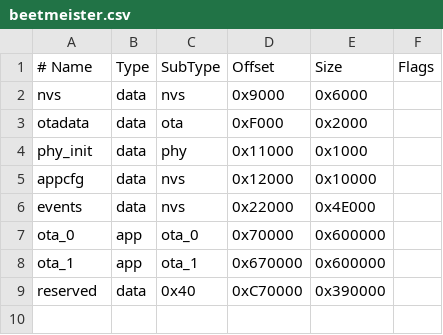
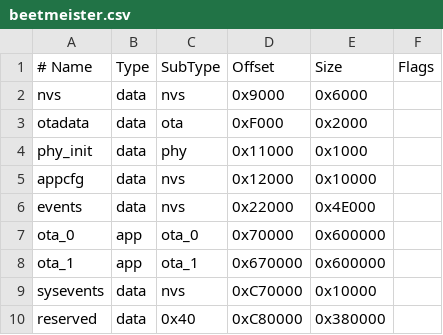
Before and after one commit to Mixermachine/BeetMeister, a CSV file: firmware/esp-idf/partitions/beetmeister.csv, drawn as a sheet.

Commit message:
- Added boot-aware v2 watering and system event schemas with persisted boot_id and uptime fields - Added BLE set_time command and current-boot timestamp backfill for unresolved events - Ignore legacy and older-boot unresolved persisted events in firmware history reads - Included boot_id in BLE device and event payloads and bump the protocol version - Treat unresolved current-boot events as pending and ignore unresolvable legacy history in the app - Updated host tests, app tests, and event storage documentation for the new time model

```diff
--- a/firmware/esp-idf/partitions/beetmeister.csv
+++ b/firmware/esp-idf/partitions/beetmeister.csv
@@ -8,2 +8,3 @@ ota_0,      app,  ota_0,   0x70000,  0x600000,
 ota_1,      app,  ota_1,   0x670000, 0x600000,
-reserved,   data, 0x40,    0xC70000, 0x390000,
+sysevents,  data, nvs,     0xC70000, 0x10000,
+reserved,   data, 0x40,    0xC80000, 0x380000,
```
Also changed, not shown: 29 other files.
